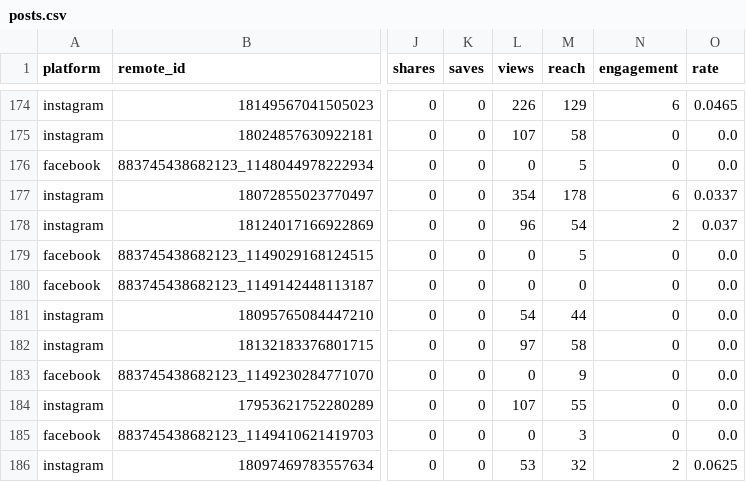
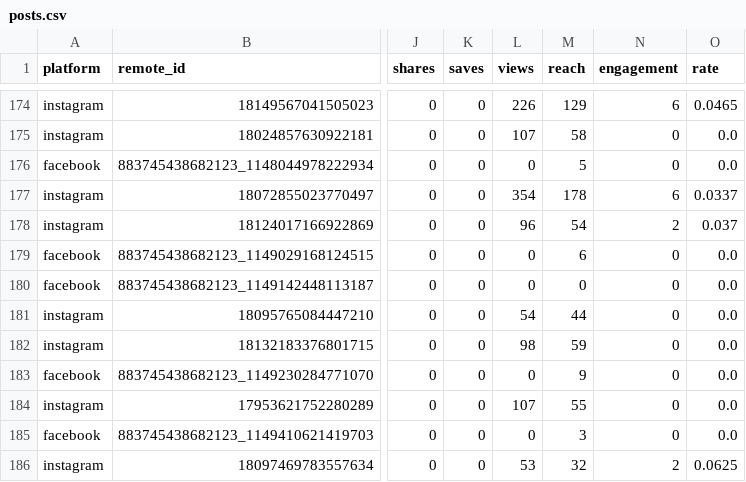
Before and after one commit to memorialdinh/memo-social-bot, a CSV file: data/posts.csv, drawn as a sheet; only a part is shown, gaps mark what is left out; the diff covers the shown part only; the diff names each change by its address in the sheet, - before the commit and + after, or states it on an @@ line.

```diff
--- a/data/posts.csv
+++ b/data/posts.csv
-M179 (reach): 5
+M179 (reach): 6
-L182 (views): 97
+L182 (views): 98
-M182 (reach): 58
+M182 (reach): 59
```
Also changed, not shown: 2 added rows and 28 edited cells elsewhere in this file, 4 other files.
